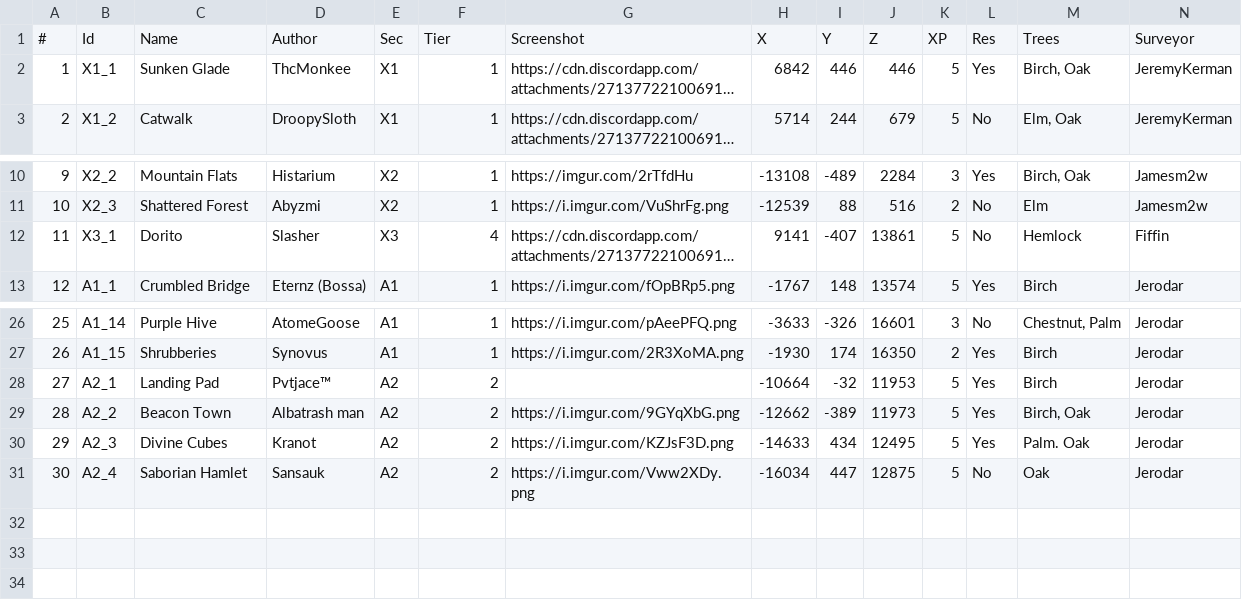
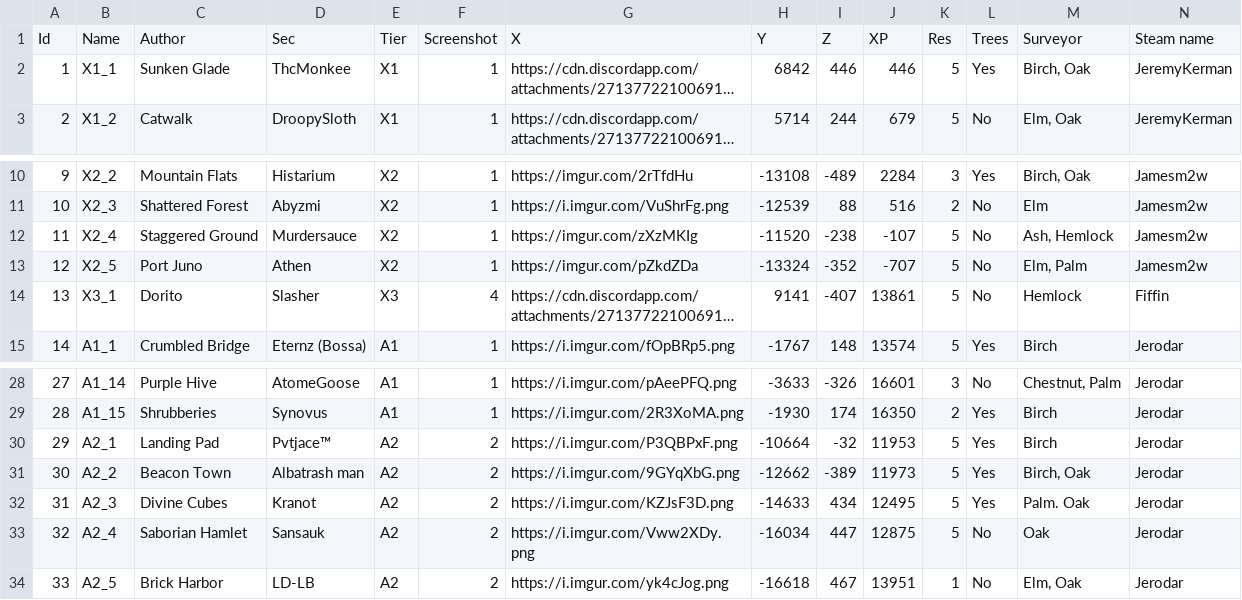
Before and after one commit to Jerodar/WAMap, a CSV file: data/island_data.csv, drawn as a sheet; only a part is shown, gaps mark what is left out; long unchanged cells end in …; removed rows and columns are numbered as before the commit, all else as after; rows hold the shown columns only; the diff names each change by its address in the sheet, - before the commit and + after, or states it on an @@ line.

Commit message:
Adjusted the A2 stormwall, and a few more islands.

```diff
--- a/data/island_data.csv
+++ b/data/island_data.csv
-row 1: # | Id | Name | Author | Sec | Tier | Screenshot | X | Y | Z | XP | Res | Trees | Surveyor
+row 1: Id | Name | Author | Sec | Tier | Screenshot | X | Y | Z | XP | Res | Trees | Surveyor | Steam name
+row 12: 11 | X2_4 | Staggered Ground | Murdersauce | X2 | 1 | https://imgur.com/zXzMKIg | -11520 | -238 | -107 | 5 | No | Ash, Hemlock | Jamesm2w
+row 13: 12 | X2_5 | Port Juno | Athen | X2 | 1 | https://imgur.com/pZkdZDa | -13324 | -352 | -707 | 5 | No | Elm, Palm | Jamesm2w
@@ column A renumbered between rows 14 and 33 @@
-G30: (empty)
+G30: https://i.imgur.com/P3QBPxF.png
+row 34: 33 | A2_5 | Brick Harbor | LD-LB | A2 | 2 | https://i.imgur.com/yk4cJog.png | -16618 | 467 | 13951 | 1 | No | Elm, Oak | Jerodar
```
Also changed, not shown: 14 other files.
